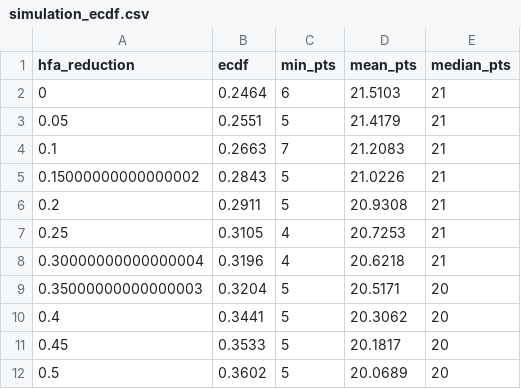
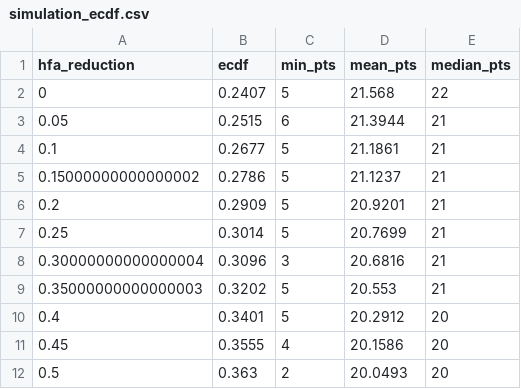
Before and after one commit to lbenz730/soccer_hfa, a CSV file: danish_superliga/sims/simulation_ecdf.csv, drawn as a sheet; only a part is shown; the diff covers the shown part only.

```diff
--- a/danish_superliga/sims/simulation_ecdf.csv
+++ b/danish_superliga/sims/simulation_ecdf.csv
@@ -1,12 +1,12 @@
 hfa_reduction,ecdf,min_pts,mean_pts,median_pts
-0,0.2464,6,21.5103,21
-0.05,0.2551,5,21.4179,21
-0.1,0.2663,7,21.2083,21
-0.15000000000000002,0.2843,5,21.0226,21
-0.2,0.2911,5,20.9308,21
-0.25,0.3105,4,20.7253,21
-0.30000000000000004,0.3196,4,20.6218,21
-0.35000000000000003,0.3204,5,20.5171,20
-0.4,0.3441,5,20.3062,20
-0.45,0.3533,5,20.1817,20
-0.5,0.3602,5,20.0689,20
+0,0.2407,5,21.568,22
+0.05,0.2515,6,21.3944,21
+0.1,0.2677,5,21.1861,21
+0.15000000000000002,0.2786,5,21.1237,21
+0.2,0.2909,5,20.9201,21
+0.25,0.3014,5,20.7699,21
+0.30000000000000004,0.3096,3,20.6816,21
+0.35000000000000003,0.3202,5,20.553,21
+0.4,0.3401,5,20.2912,20
+0.45,0.3555,4,20.1586,20
+0.5,0.363,2,20.0493,20
```
Also changed, not shown: 27 edited cells elsewhere in this file, austrian_bundesliga/sims/simulation_ecdf.csv, german_2._bundesliga/sims/simulation_ecdf.csv, 19 other files.
